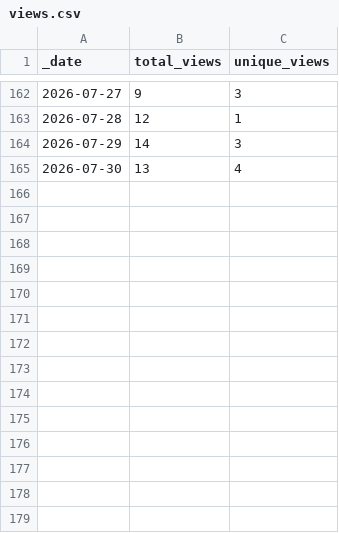
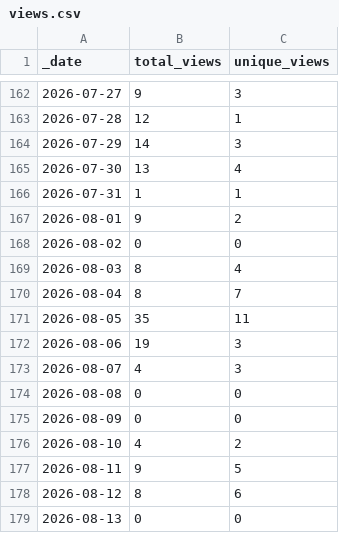
Before and after one commit to Landrylab/FungAMR, a CSV file: traffic/views.csv, drawn as a sheet; only a part is shown, gaps mark what is left out.

Commit message:
GitHub traffic

```diff
--- a/traffic/views.csv
+++ b/traffic/views.csv
@@ -165 +165,15 @@ _date,total_views,unique_views
 2026-07-30,13,4
+2026-07-31,1,1
+2026-08-01,9,2
+2026-08-02,0,0
+2026-08-03,8,4
+2026-08-04,8,7
+2026-08-05,35,11
+2026-08-06,19,3
+2026-08-07,4,3
+2026-08-08,0,0
+2026-08-09,0,0
+2026-08-10,4,2
+2026-08-11,9,5
+2026-08-12,8,6
+2026-08-13,0,0
```
Also changed, not shown: traffic/clones.csv, 1 other file.
